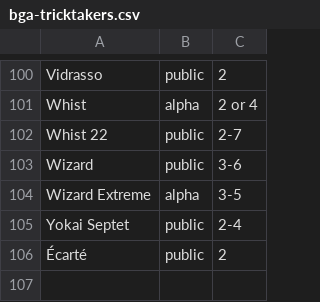
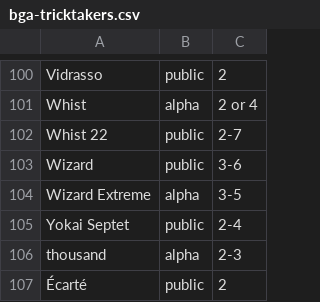
Before and after one commit to veganjay/bga-tricktakers, a CSV file: bga-tricktakers.csv, drawn as a sheet; only a part is shown, gaps mark what is left out.

Commit message:
Add thousand

```diff
--- a/bga-tricktakers.csv
+++ b/bga-tricktakers.csv
@@ -105,2 +105,3 @@ Wizard Extreme,alpha,3-5
 Yokai Septet,public,2-4
+thousand,alpha,2-3
 Écarté,public,2
```
